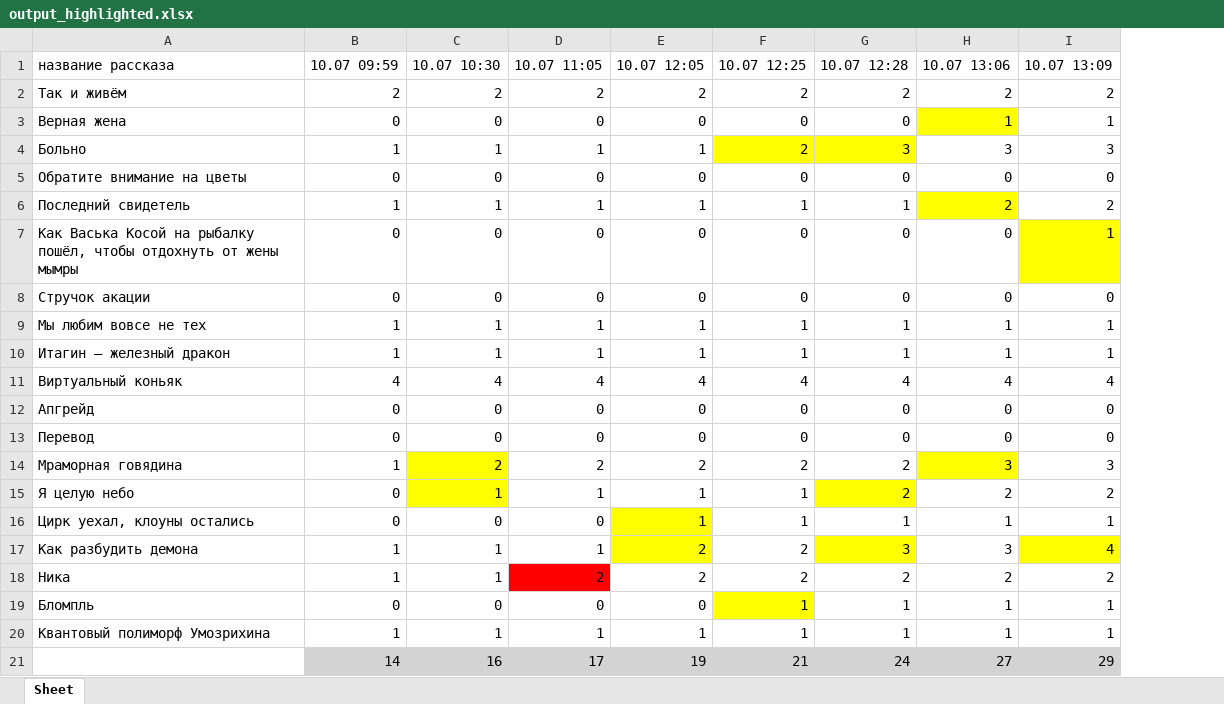
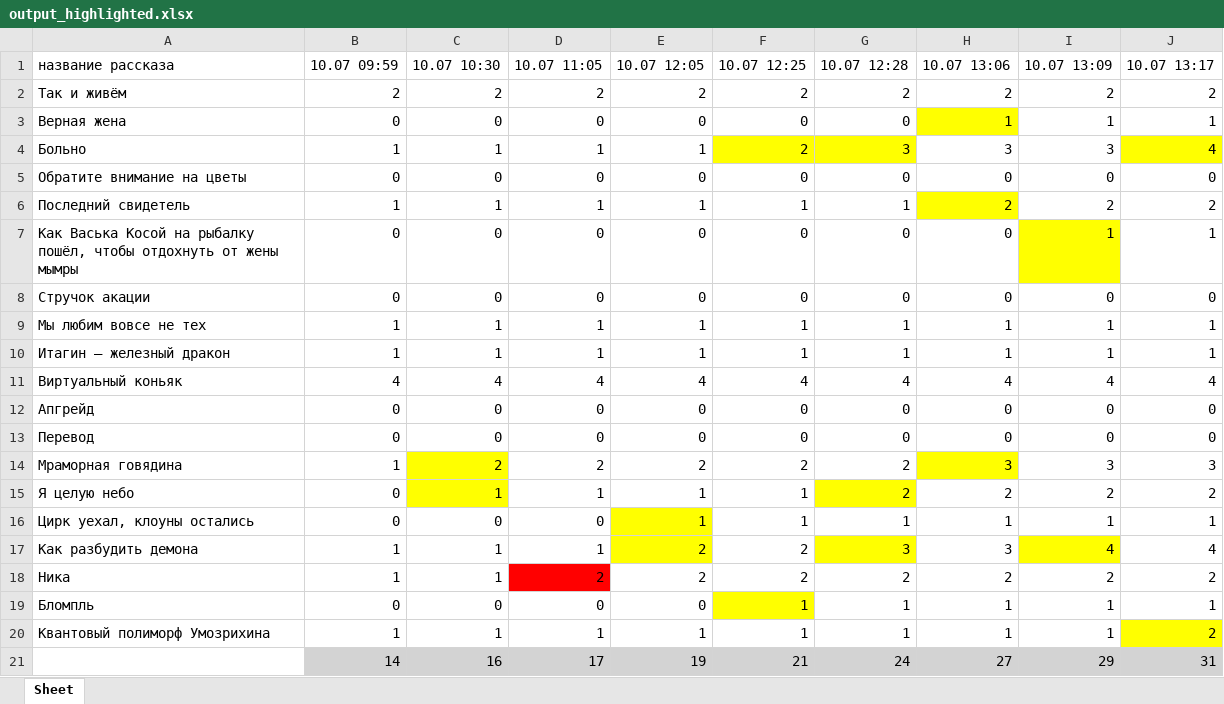
Before and after one commit to wildhealer/testlab, an Excel workbook: output_highlighted.xlsx, sheet Sheet, drawn as a sheet; values as stored, in another font and other column widths than the file's, no borders; the diff names each change by its address in the sheet, - before the commit and + after, or states it on an @@ line.

```diff
--- a/output_highlighted.xlsx (sheet Sheet)
+++ b/output_highlighted.xlsx (sheet Sheet)
+column J (10.07 13:17), rows 2-21: 2 | 1 | 4 | 0 | 2 | 1 | 0 | 1 | 1 | 4 | 0 | 0 | 3 | 2 | 1 | 4 | 2 | 1 | 2 | 31
```
Also changed, not shown: 1 other file.
